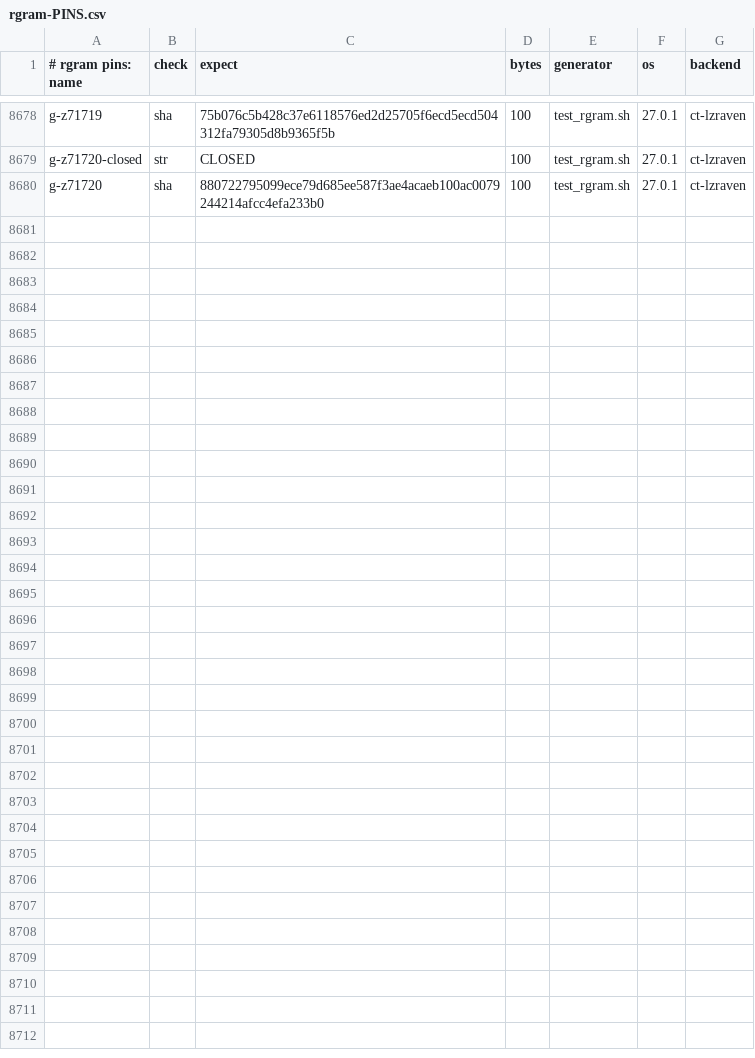
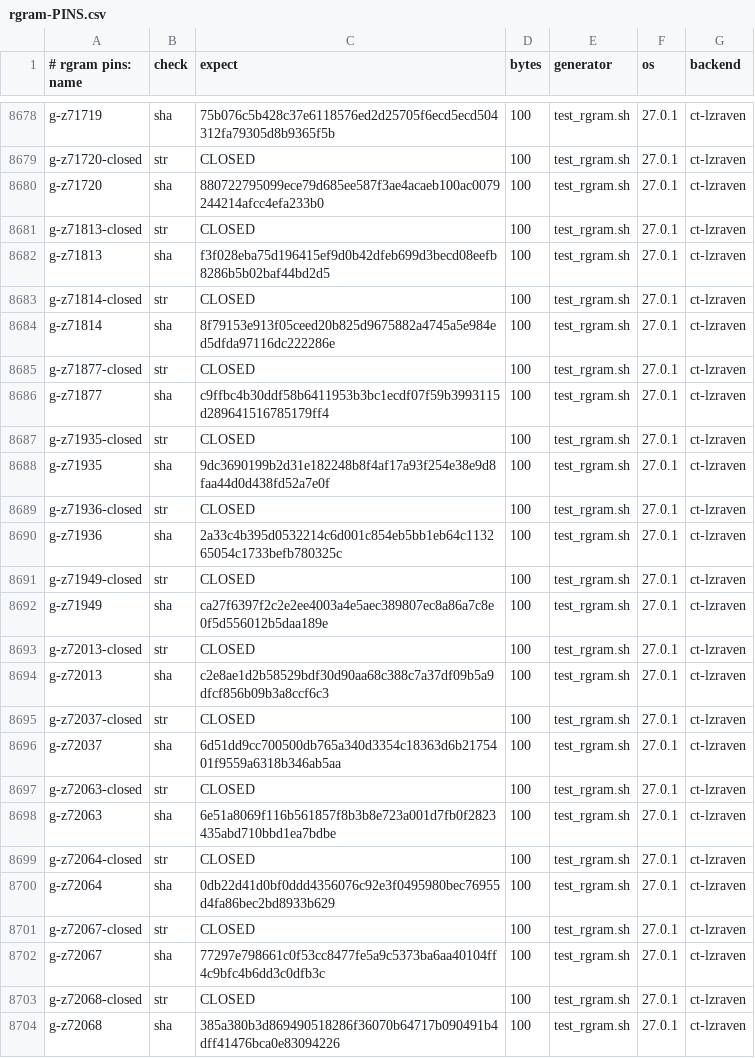
Before and after one commit to mrowlinson/applearchive-cleanroom, a CSV file: vectors/rgram-PINS.csv, drawn as a sheet; only a part is shown, gaps mark what is left out.

```diff
--- a/vectors/rgram-PINS.csv
+++ b/vectors/rgram-PINS.csv
@@ -8680 +8680,25 @@ g-z71720-closed,str,CLOSED,100,test_rgram.sh,27.0.1,ct-lzraven
 g-z71720,sha,880722795099ece79d685ee587f3ae4acaeb100ac0079244214afcc4efa233b0,100,test_rgram.sh,27.0.1,ct-lzraven
+g-z71813-closed,str,CLOSED,100,test_rgram.sh,27.0.1,ct-lzraven
+g-z71813,sha,f3f028eba75d196415ef9d0b42dfeb699d3becd08eefb8286b5b02baf44bd2d5,100,test_rgram.sh,27.0.1,ct-lzraven
+g-z71814-closed,str,CLOSED,100,test_rgram.sh,27.0.1,ct-lzraven
+g-z71814,sha,8f79153e913f05ceed20b825d9675882a4745a5e984ed5dfda97116dc222286e,100,test_rgram.sh,27.0.1,ct-lzraven
+g-z71877-closed,str,CLOSED,100,test_rgram.sh,27.0.1,ct-lzraven
+g-z71877,sha,c9ffbc4b30ddf58b6411953b3bc1ecdf07f59b3993115d289641516785179ff4,100,test_rgram.sh,27.0.1,ct-lzraven
+g-z71935-closed,str,CLOSED,100,test_rgram.sh,27.0.1,ct-lzraven
+g-z71935,sha,9dc3690199b2d31e182248b8f4af17a93f254e38e9d8faa44d0d438fd52a7e0f,100,test_rgram.sh,27.0.1,ct-lzraven
+g-z71936-closed,str,CLOSED,100,test_rgram.sh,27.0.1,ct-lzraven
+g-z71936,sha,2a33c4b395d0532214c6d001c854eb5bb1eb64c113265054c1733befb780325c,100,test_rgram.sh,27.0.1,ct-lzraven
+g-z71949-closed,str,CLOSED,100,test_rgram.sh,27.0.1,ct-lzraven
+g-z71949,sha,ca27f6397f2c2e2ee4003a4e5aec389807ec8a86a7c8e0f5d556012b5daa189e,100,test_rgram.sh,27.0.1,ct-lzraven
+g-z72013-closed,str,CLOSED,100,test_rgram.sh,27.0.1,ct-lzraven
+g-z72013,sha,c2e8ae1d2b58529bdf30d90aa68c388c7a37df09b5a9dfcf856b09b3a8ccf6c3,100,test_rgram.sh,27.0.1,ct-lzraven
+g-z72037-closed,str,CLOSED,100,test_rgram.sh,27.0.1,ct-lzraven
+g-z72037,sha,6d51dd9cc700500db765a340d3354c18363d6b2175401f9559a6318b346ab5aa,100,test_rgram.sh,27.0.1,ct-lzraven
+g-z72063-closed,str,CLOSED,100,test_rgram.sh,27.0.1,ct-lzraven
+g-z72063,sha,6e51a8069f116b561857f8b3b8e723a001d7fb0f2823435abd710bbd1ea7bdbe,100,test_rgram.sh,27.0.1,ct-lzraven
+g-z72064-closed,str,CLOSED,100,test_rgram.sh,27.0.1,ct-lzraven
+g-z72064,sha,0db22d41d0bf0ddd4356076c92e3f0495980bec76955d4fa86bec2bd8933b629,100,test_rgram.sh,27.0.1,ct-lzraven
+g-z72067-closed,str,CLOSED,100,test_rgram.sh,27.0.1,ct-lzraven
+g-z72067,sha,77297e798661c0f53cc8477fe5a9c5373ba6aa40104ff4c9bfc4b6dd3c0dfb3c,100,test_rgram.sh,27.0.1,ct-lzraven
+g-z72068-closed,str,CLOSED,100,test_rgram.sh,27.0.1,ct-lzraven
+g-z72068,sha,385a380b3d869490518286f36070b64717b090491b4dff41476bca0e83094226,100,test_rgram.sh,27.0.1,ct-lzraven
```
Also changed, not shown: 2 other files.
